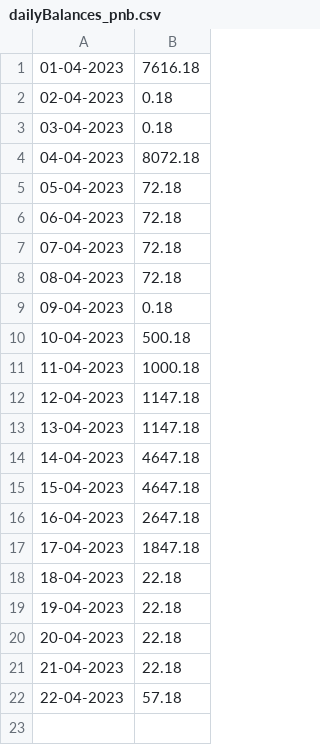
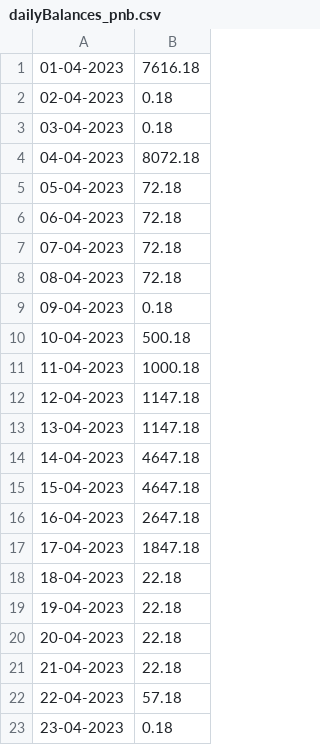
Before and after one commit to Baneeishaque/savings_bank_minimum_balance_analyzer_dart, a CSV file: dailyBalances_pnb.csv, drawn as a sheet; the diff names each change by its address in the sheet, - before the commit and + after, or states it on an @@ line.

Commit message:
Data
Signed-off-by: Banee Ishaque K <baneeishaque@gmail.com>

```diff
--- a/dailyBalances_pnb.csv
+++ b/dailyBalances_pnb.csv
+row 23: 23-04-2023 | 0.18
```
